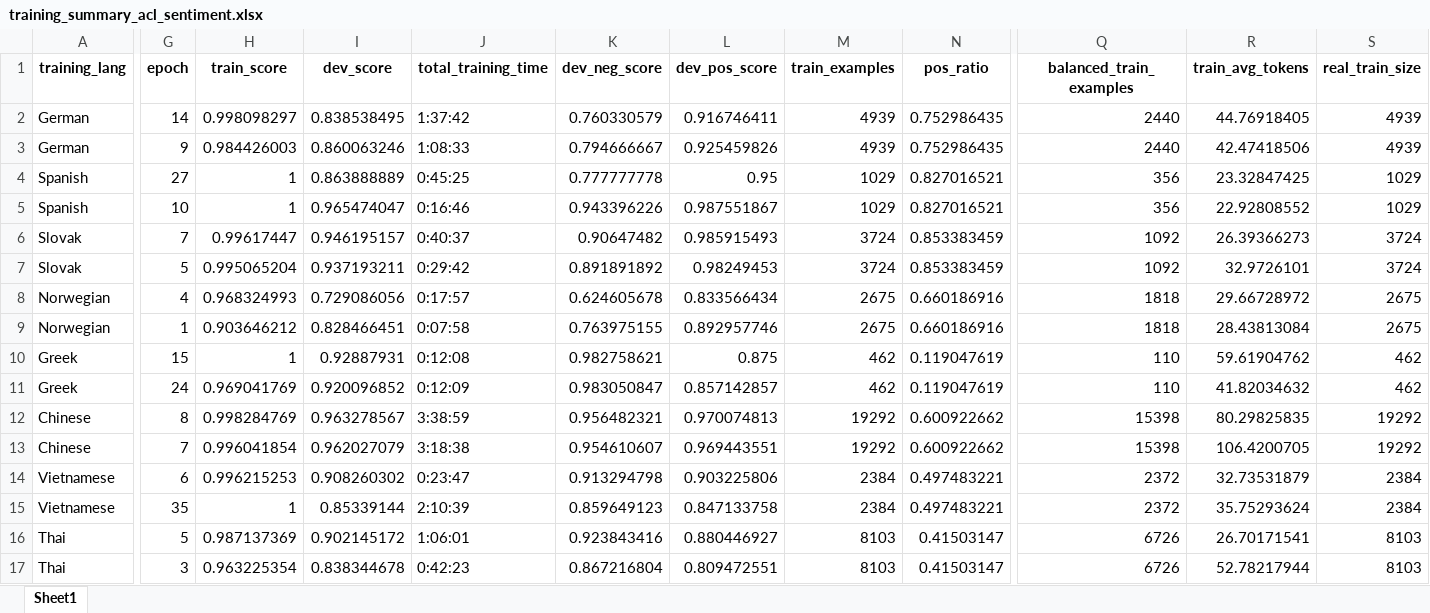
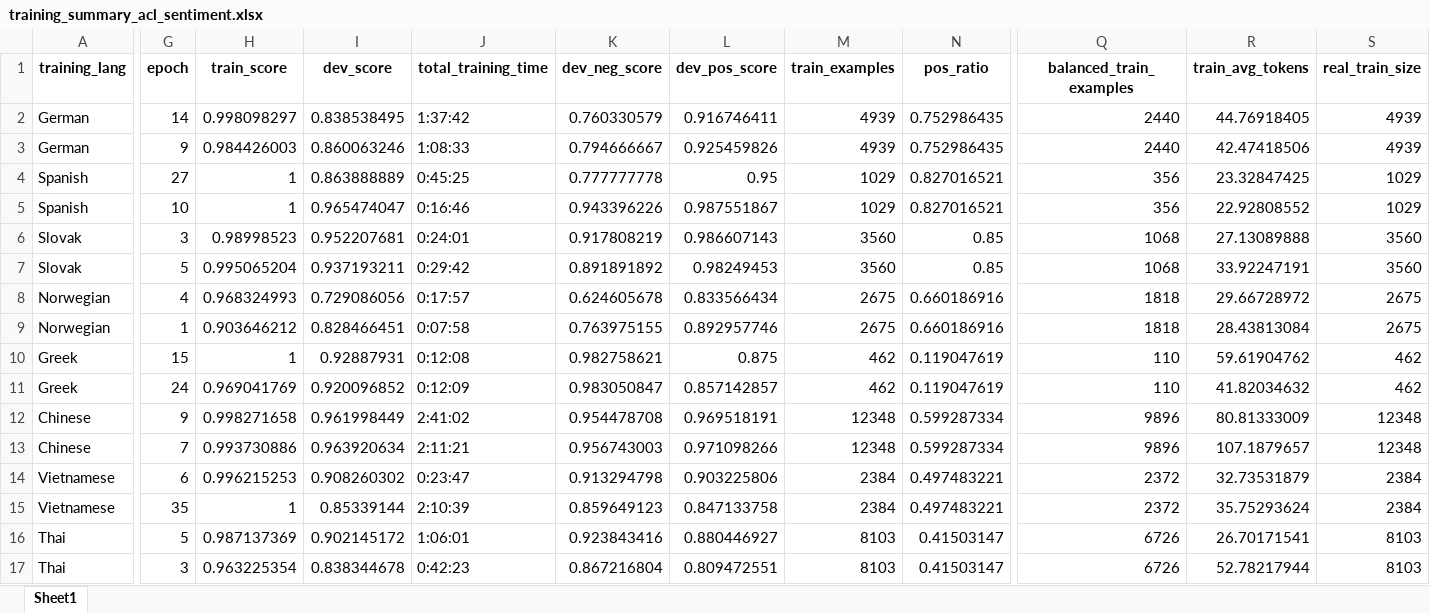
Before and after one commit to jerbarnes/typology_of_crosslingual, an Excel workbook: fine_tuning/training_summary_acl_sentiment.xlsx, sheet Sheet1, drawn as a sheet; only a part is shown, gaps mark what is left out; values as stored, in another font and other column widths than the file's, no borders; the diff covers the shown part only; the diff names each change by its address in the sheet, - before the commit and + after, or states it on an @@ line.

Commit message:
Training summary plots

```diff
--- a/fine_tuning/training_summary_acl_sentiment.xlsx (sheet Sheet1)
+++ b/fine_tuning/training_summary_acl_sentiment.xlsx (sheet Sheet1)
-G6 (epoch): 7
+G6 (epoch): 3
-H6 (train_score): 0.99617447
+H6 (train_score): 0.98998523
-I6 (dev_score): 0.946195157
+I6 (dev_score): 0.952207681
-J6 (total_training_time): 0:40:37
+J6 (total_training_time): 0:24:01
-K6 (dev_neg_score): 0.90647482
+K6 (dev_neg_score): 0.917808219
-L6 (dev_pos_score): 0.985915493
+L6 (dev_pos_score): 0.986607143
-M6:M7 (train_examples): 3724
+M6:M7 (train_examples): 3560
-N6:N7 (pos_ratio): 0.853383459
+N6:N7 (pos_ratio): 0.85
-Q6:Q7 (balanced_train_examples): 1092
+Q6:Q7 (balanced_train_examples): 1068
-R6 (train_avg_tokens): 26.39366273
+R6 (train_avg_tokens): 27.13089888
-S6:S7 (real_train_size): 3724
+S6:S7 (real_train_size): 3560
-R7 (train_avg_tokens): 32.9726101
+R7 (train_avg_tokens): 33.92247191
-G12 (epoch): 8
+G12 (epoch): 9
-H12 (train_score): 0.998284769
+H12 (train_score): 0.998271658
-I12 (dev_score): 0.963278567
+I12 (dev_score): 0.961998449
-J12 (total_training_time): 3:38:59
+J12 (total_training_time): 2:41:02
-K12 (dev_neg_score): 0.956482321
+K12 (dev_neg_score): 0.954478708
-L12 (dev_pos_score): 0.970074813
+L12 (dev_pos_score): 0.969518191
-M12:M13 (train_examples): 19292
+M12:M13 (train_examples): 12348
-N12:N13 (pos_ratio): 0.600922662
+N12:N13 (pos_ratio): 0.599287334
-Q12:Q13 (balanced_train_examples): 15398
+Q12:Q13 (balanced_train_examples): 9896
-R12 (train_avg_tokens): 80.29825835
+R12 (train_avg_tokens): 80.81333009
-S12:S13 (real_train_size): 19292
+S12:S13 (real_train_size): 12348
-H13 (train_score): 0.996041854
+H13 (train_score): 0.993730886
-I13 (dev_score): 0.962027079
+I13 (dev_score): 0.963920634
-J13 (total_training_time): 3:18:38
+J13 (total_training_time): 2:11:21
-K13 (dev_neg_score): 0.954610607
+K13 (dev_neg_score): 0.956743003
-L13 (dev_pos_score): 0.969443551
+L13 (dev_pos_score): 0.971098266
-R13 (train_avg_tokens): 106.4200705
+R13 (train_avg_tokens): 107.1879657
```
Also changed, not shown: 65 edited cells elsewhere in this sheet, 3 other files.
